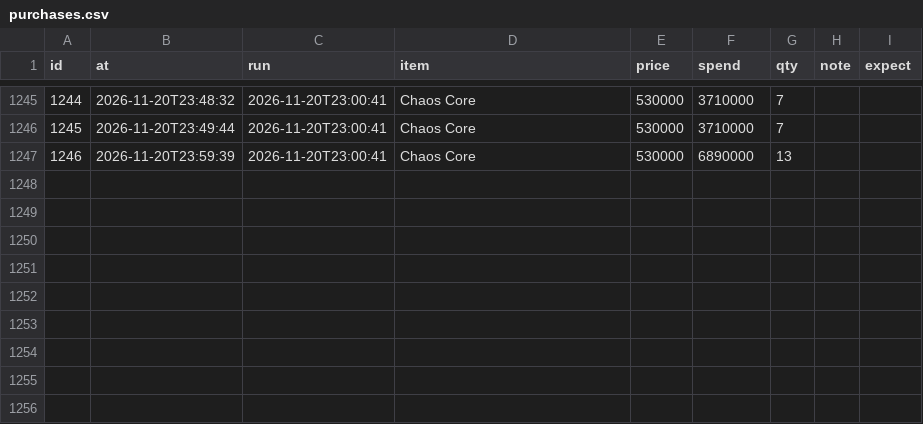
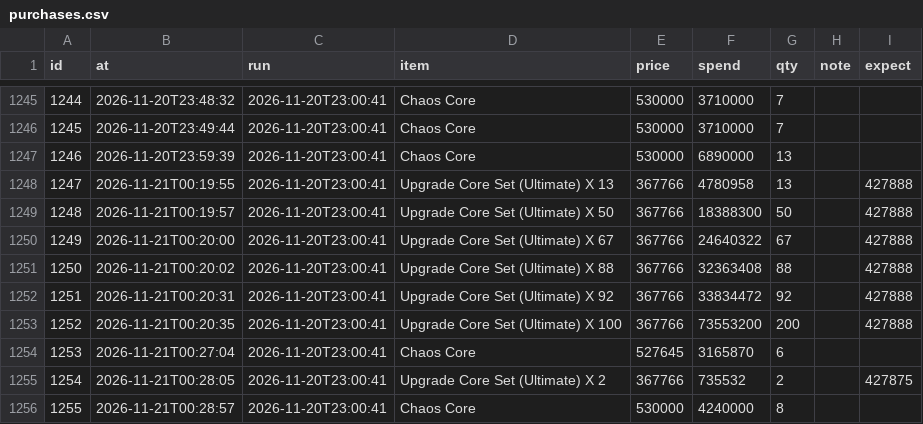
Before and after one commit to tl45663035/cabal_trade, a CSV file: profit_reports/trung/artifacts/purchases.csv, drawn as a sheet; only a part is shown, gaps mark what is left out; the diff names each change by its address in the sheet, - before the commit and + after, or states it on an @@ line.

Commit message:
profit report for trung at 02:29:53

```diff
--- a/profit_reports/trung/artifacts/purchases.csv
+++ b/profit_reports/trung/artifacts/purchases.csv
+row 1248: 1247 | 2026-11-21T00:19:55 | 2026-11-20T23:00:41 | Upgrade Core Set (Ultimate) X 13 | 367766 | 4780958 | 13 |  | 427888
+row 1249: 1248 | 2026-11-21T00:19:57 | 2026-11-20T23:00:41 | Upgrade Core Set (Ultimate) X 50 | 367766 | 18388300 | 50 |  | 427888
+row 1250: 1249 | 2026-11-21T00:20:00 | 2026-11-20T23:00:41 | Upgrade Core Set (Ultimate) X 67 | 367766 | 24640322 | 67 |  | 427888
+row 1251: 1250 | 2026-11-21T00:20:02 | 2026-11-20T23:00:41 | Upgrade Core Set (Ultimate) X 88 | 367766 | 32363408 | 88 |  | 427888
+row 1252: 1251 | 2026-11-21T00:20:31 | 2026-11-20T23:00:41 | Upgrade Core Set (Ultimate) X 92 | 367766 | 33834472 | 92 |  | 427888
+row 1253: 1252 | 2026-11-21T00:20:35 | 2026-11-20T23:00:41 | Upgrade Core Set (Ultimate) X 100 | 367766 | 73553200 | 200 |  | 427888
+row 1254: 1253 | 2026-11-21T00:27:04 | 2026-11-20T23:00:41 | Chaos Core | 527645 | 3165870 | 6
+row 1255: 1254 | 2026-11-21T00:28:05 | 2026-11-20T23:00:41 | Upgrade Core Set (Ultimate) X 2 | 367766 | 735532 | 2 |  | 427875
+row 1256: 1255 | 2026-11-21T00:28:57 | 2026-11-20T23:00:41 | Chaos Core | 530000 | 4240000 | 8
```
Also changed, not shown: profit_reports/trung/artifacts/board.csv, profit_reports/trung/artifacts/networth_history.csv, 5 other files.
